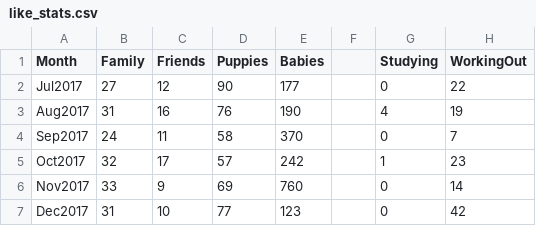
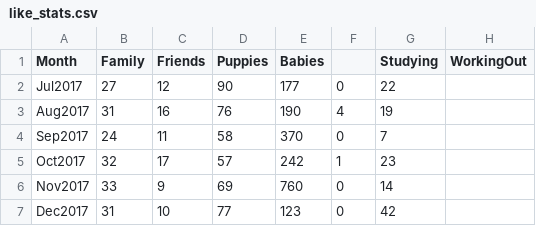
Before and after one commit to OrGolan12/Pandas, a CSV file: like_stats.csv, drawn as a sheet.

Commit message:
Update like_stats.csv

```diff
--- a/like_stats.csv
+++ b/like_stats.csv
@@ -1,7 +1,7 @@
 Month,Family,Friends,Puppies,Babies,,Studying,WorkingOut
-Jul2017,27,12,90,177,,0,22
-Aug2017,31,16,76,190,,4,19
-Sep2017,24,11,58,370,,0,7
-Oct2017,32,17,57,242,,1,23
-Nov2017,33,9,69,760,,0,14
-Dec2017,31,10,77,123,,0,42
+Jul2017,27,12,90,177,0,22
+Aug2017,31,16,76,190,4,19
+Sep2017,24,11,58,370,0,7
+Oct2017,32,17,57,242,1,23
+Nov2017,33,9,69,760,0,14
+Dec2017,31,10,77,123,0,42
```
